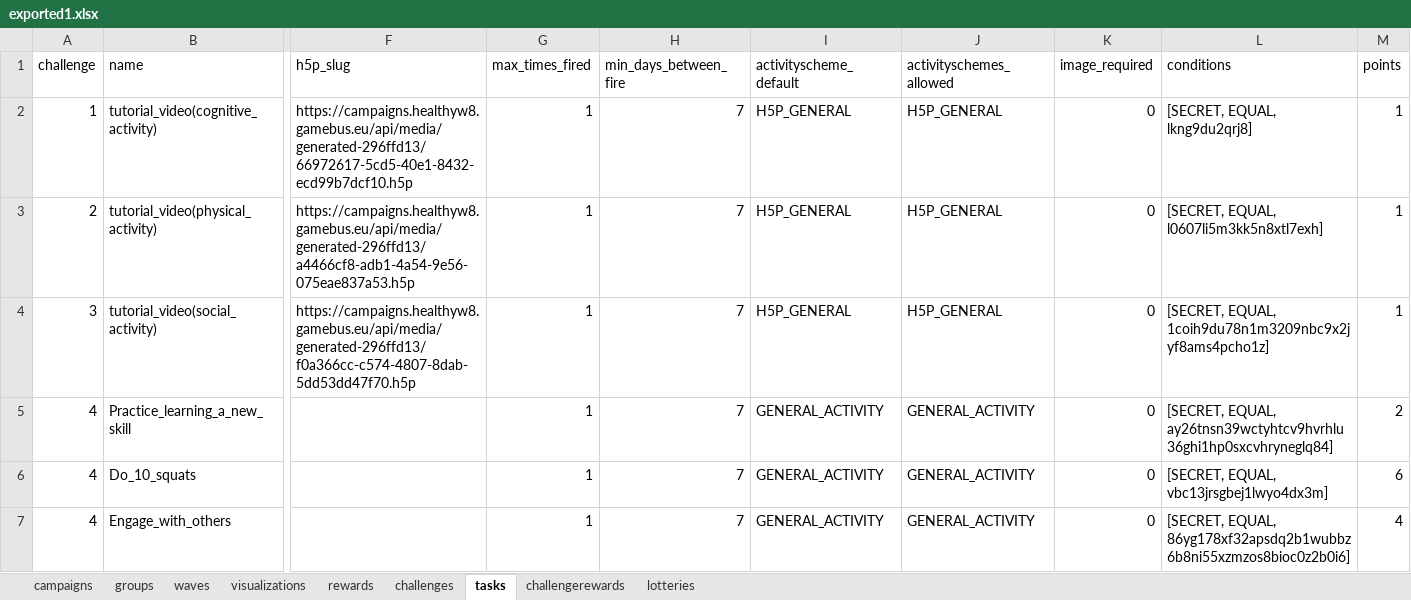
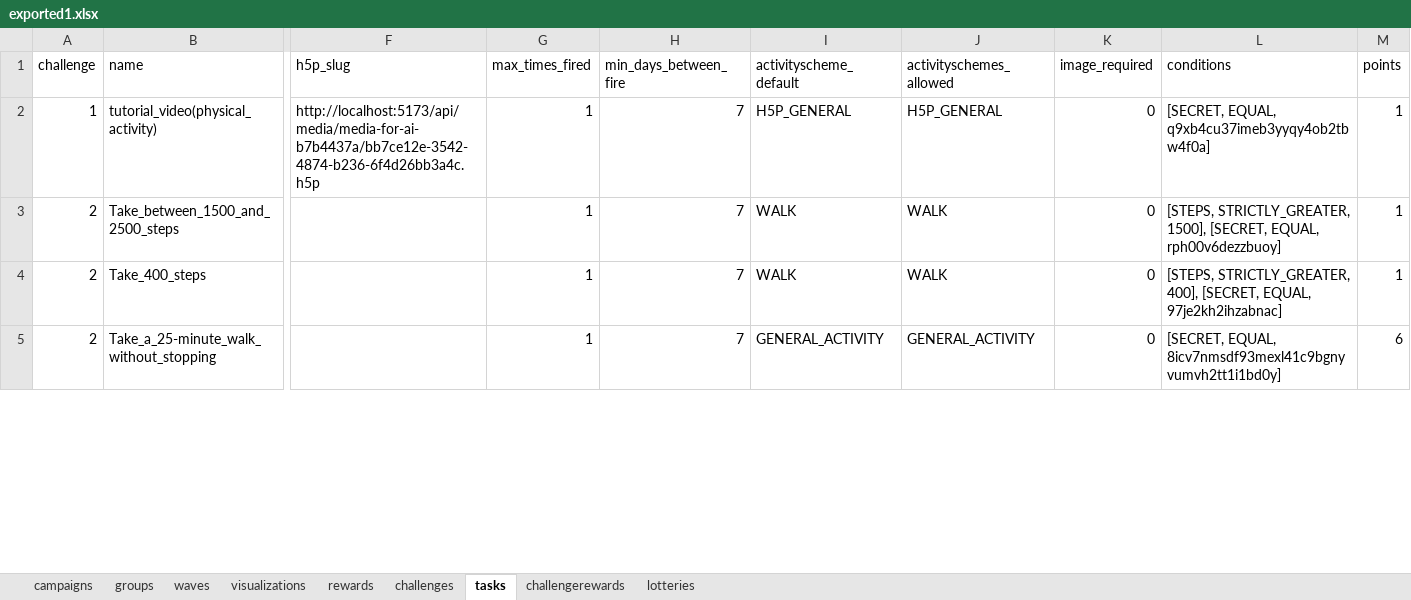
Before and after one commit to Cryoscopic-E/APLES, an Excel workbook: website/data/exported1.xlsx, sheet tasks, drawn as a sheet; only a part is shown, gaps mark what is left out; values as stored, in another font and other column widths than the file's, no borders; removed rows and columns are numbered as before the commit, all else as after; rows hold the shown columns only; the diff covers the shown part only; the diff names each change by its address in the sheet, - before the commit and + after, or states it on an @@ line.

```diff
--- a/website/data/exported1.xlsx (sheet tasks)
+++ b/website/data/exported1.xlsx (sheet tasks)
-B2 (name): tutorial_video(cognitive_activity)
+B2 (name): tutorial_video(physical_activity)
-F2 (h5p_slug): https://campaigns.healthyw8.gamebus.eu/api/media/generated-296ffd13/66972617-5cd5-40e1-8432-ecd99b7dcf10.h5p
+F2 (h5p_slug): http://localhost:5173/api/media/media-for-ai-b7b4437a/bb7ce12e-3542-4874-b236-6f4d26bb3a4c.h5p
-L2 (conditions): [SECRET, EQUAL, lkng9du2qrj8]
+L2 (conditions): [SECRET, EQUAL, q9xb4cu37imeb3yyqy4ob2tbw4f0a]
-B3 (name): tutorial_video(physical_activity)
+B3 (name): Take_between_1500_and_2500_steps
-F3 (h5p_slug): https://campaigns.healthyw8.gamebus.eu/api/media/generated-296ffd13/a4466cf8-adb1-4a54-9e56-075eae837a53.h5p
+F3 (h5p_slug): (empty)
-I3:I4 (activityscheme_default): H5P_GENERAL
+I3:I4 (activityscheme_default): WALK
-J3:J4 (activityschemes_allowed): H5P_GENERAL
+J3:J4 (activityschemes_allowed): WALK
-L3 (conditions): [SECRET, EQUAL, l0607li5m3kk5n8xtl7exh]
+L3 (conditions): [STEPS, STRICTLY_GREATER, 1500], [SECRET, EQUAL, rph00v6dezzbuoy]
-A4 (challenge): 3
+A4 (challenge): 2
-B4 (name): tutorial_video(social_activity)
+B4 (name): Take_400_steps
-F4 (h5p_slug): https://campaigns.healthyw8.gamebus.eu/api/media/generated-296ffd13/f0a366cc-c574-4807-8dab-5dd53dd47f70.h5p
+F4 (h5p_slug): (empty)
-L4 (conditions): [SECRET, EQUAL, 1coih9du78n1m3209nbc9x2jyf8ams4pcho1z]
+L4 (conditions): [STEPS, STRICTLY_GREATER, 400], [SECRET, EQUAL, 97je2kh2ihzabnac]
-row 5: 4 | Practice_learning_a_new_skill |  | 1 | 7 | GENERAL_ACTIVITY | GENERAL_ACTIVITY | 0 | [SECRET, EQUAL, ay26tnsn39wctyhtcv9hvrhlu36ghi1hp0sxcvhryneglq84] | 2
-A5 (challenge): 4
+A5 (challenge): 2
-B5 (name): Do_10_squats
+B5 (name): Take_a_25-minute_walk_without_stopping
-L5 (conditions): [SECRET, EQUAL, vbc13jrsgbej1lwyo4dx3m]
+L5 (conditions): [SECRET, EQUAL, 8icv7nmsdf93mexl41c9bgnyvumvh2tt1i1bd0y]
-row 7: 4 | Engage_with_others |  | 1 | 7 | GENERAL_ACTIVITY | GENERAL_ACTIVITY | 0 | [SECRET, EQUAL, 86yg178xf32apsdq2b1wubbz6b8ni55xzmzos8bioc0z2b0i6] | 4
```
Also changed, not shown: 6 added rows, 7 removed rows and 32 edited cells elsewhere in this sheet, sheet challenges, website/aples/data/exported1.xlsx, 7 other files.
